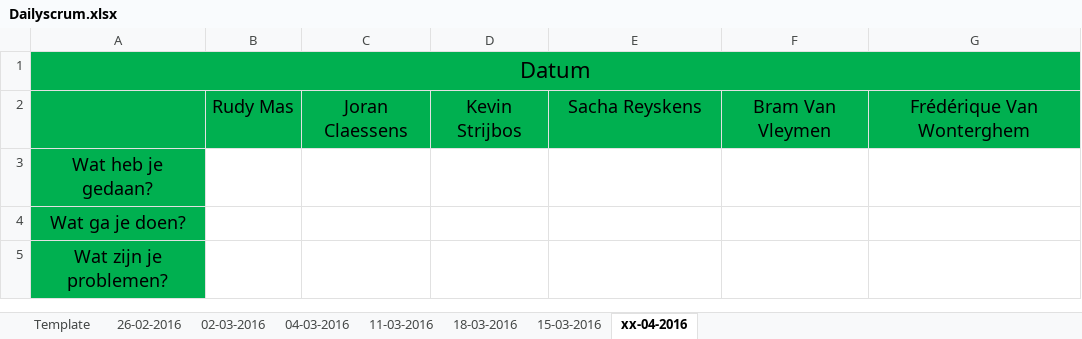
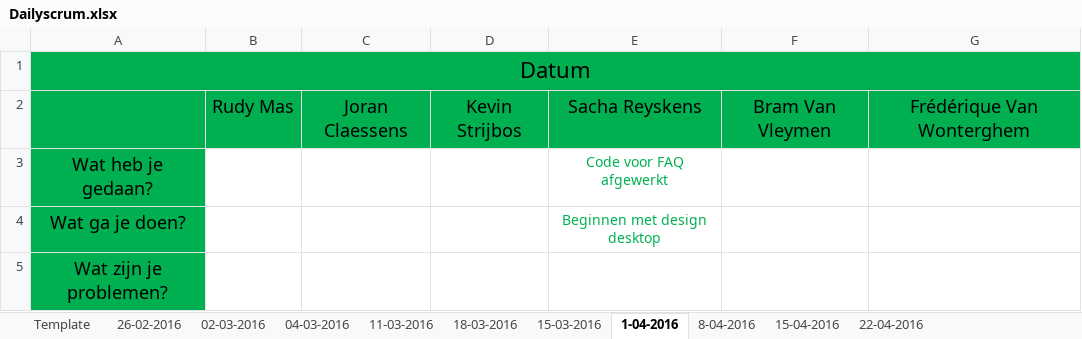
Before and after one commit to pxlit-projects/AppDev05_2016, an Excel workbook: scrum/Dailyscrum.xlsx, sheet 1-04-2016, drawn as a sheet; values as stored, in another font and other column widths than the file's, no borders; the diff names each change by its address in the sheet, - before the commit and + after, or states it on an @@ line.

```diff
--- a/scrum/Dailyscrum.xlsx (sheet 1-04-2016)
+++ b/scrum/Dailyscrum.xlsx (sheet 1-04-2016)
-sheet tab: xx-04-2016
+sheet tab: 1-04-2016
+sheet tab: 8-04-2016
+sheet tab: 15-04-2016
+sheet tab: 22-04-2016
-E3: (empty)
+E3: Code voor FAQ afgewerkt
-E4: (empty)
+E4: Beginnen met design desktop
```
Also changed, not shown: sheet 15-03-2016, sheet 18-03-2016, sheet 04-03-2016, sheet 11-03-2016, sheet 02-03-2016, sheet 26-02-2016.
